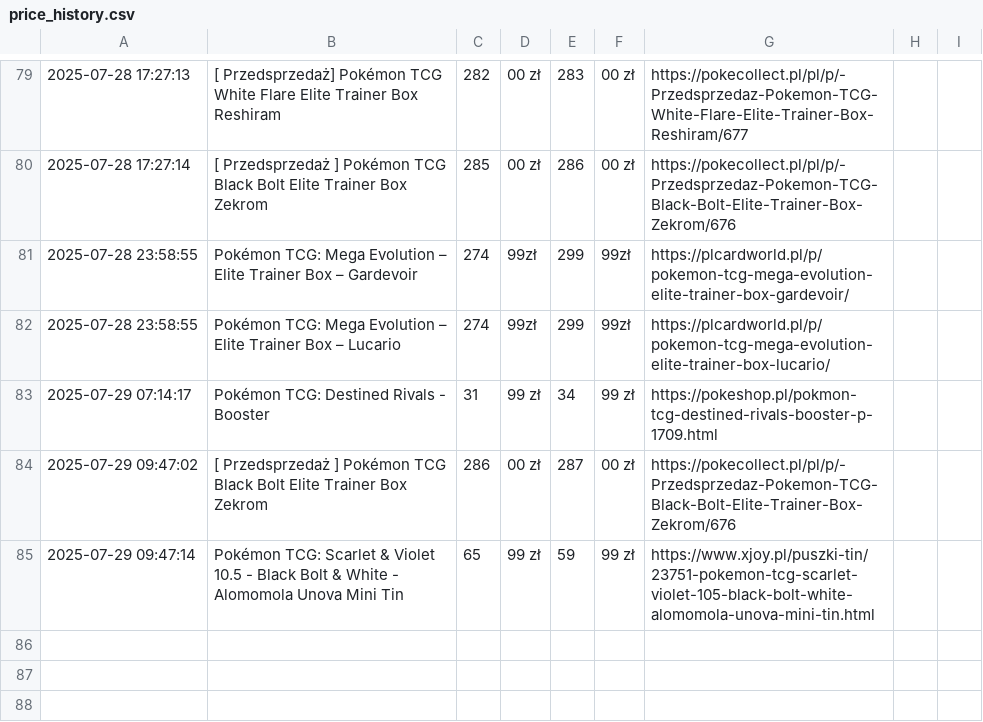
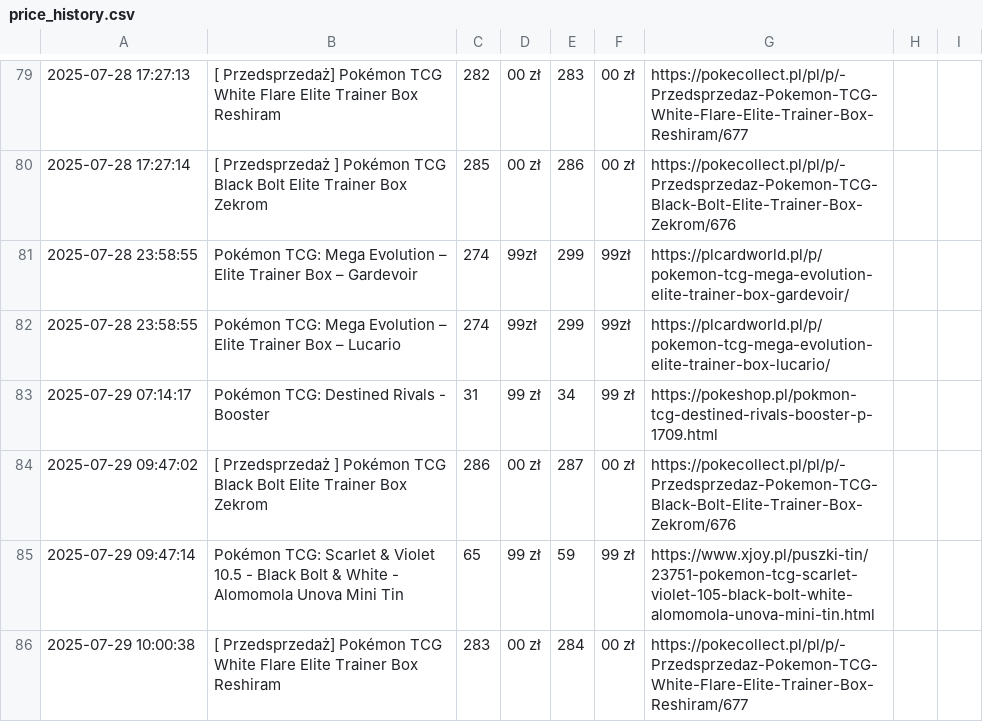
Before and after one commit to henio123/sadfgv, a CSV file: price_history.csv, drawn as a sheet; only a part is shown, gaps mark what is left out.

```diff
--- a/price_history.csv
+++ b/price_history.csv
@@ -85 +85,2 @@
 2025-07-29 09:47:14,Pokémon TCG: Scarlet & Violet 10.5 - Black Bolt & White - Alomomola  Unova Mini Tin,65,99 zł,59,99 zł,https://www.xjoy.pl/puszki-tin/23751-pokemon-tcg-scarlet-violet-105-black-bolt-white-alomomola-unova-mini-tin.html
+2025-07-29 10:00:38,[ Przedsprzedaż] Pokémon TCG White Flare Elite Trainer Box Reshiram,283,00 zł,284,00 zł,https://pokecollect.pl/pl/p/-Przedsprzedaz-Pokemon-TCG-White-Flare-Elite-Trainer-Box-Reshiram/677
```
Also changed, not shown: 1 other file.
